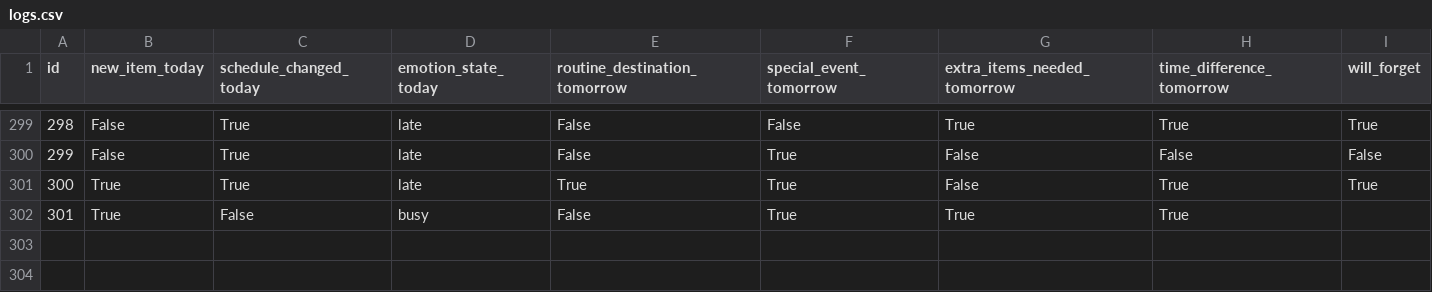
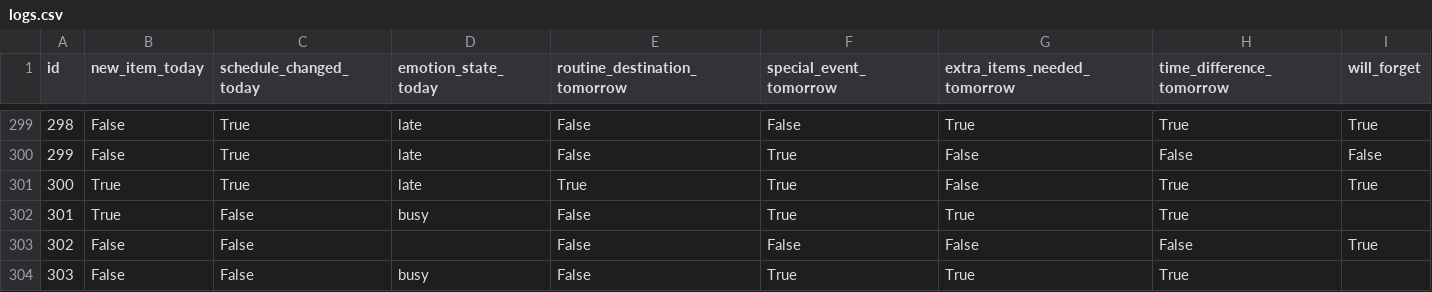
Before and after one commit to iharashuuji/portfolio, a CSV file: exports/logs.csv, drawn as a sheet; only a part is shown, gaps mark what is left out; the diff names each change by its address in the sheet, - before the commit and + after, or states it on an @@ line.

```diff
--- a/exports/logs.csv
+++ b/exports/logs.csv
+row 303: 302 | False | False |  | False | False | False | False | True
+row 304: 303 | False | False | busy | False | True | True | True
```
Also changed, not shown: 16 other files.
